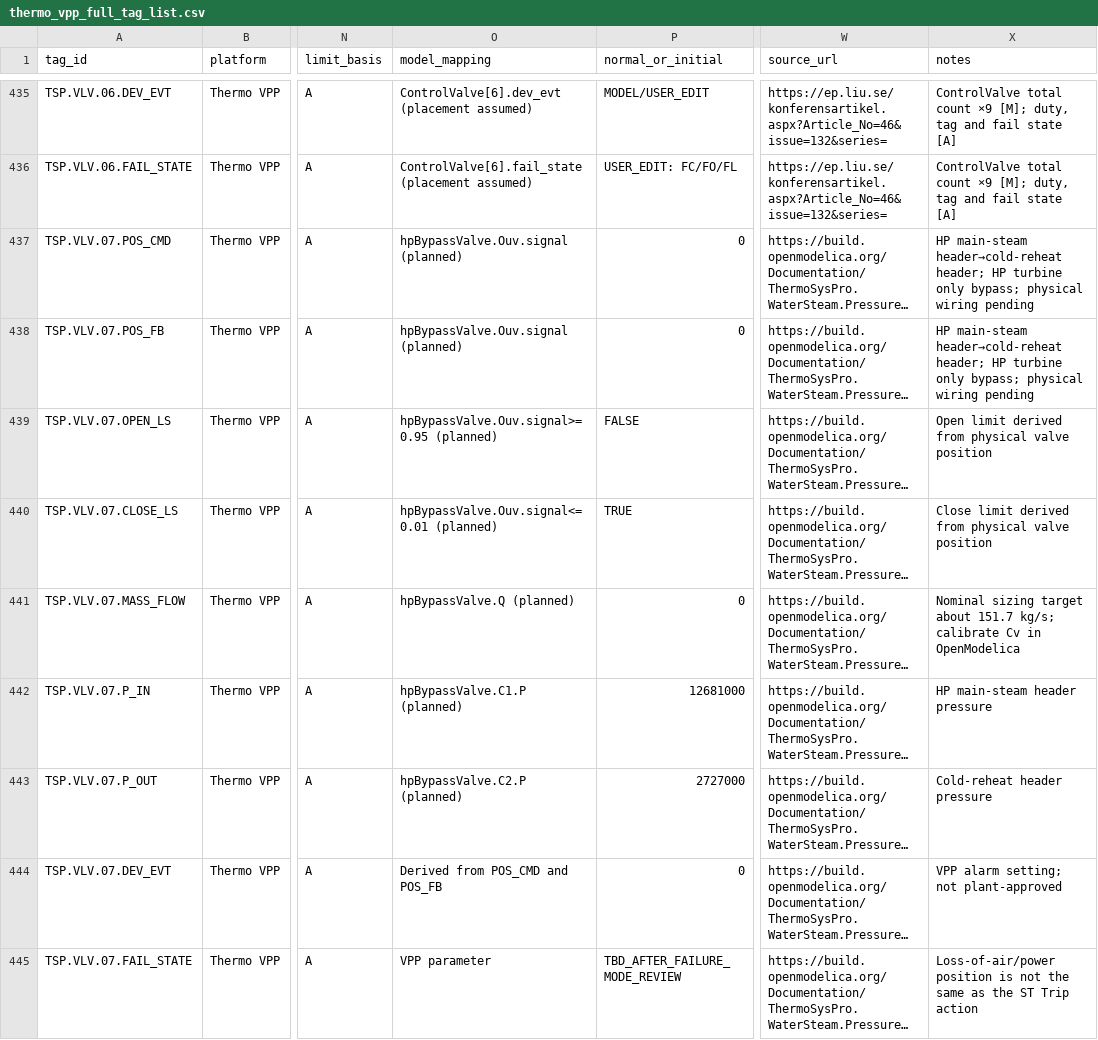
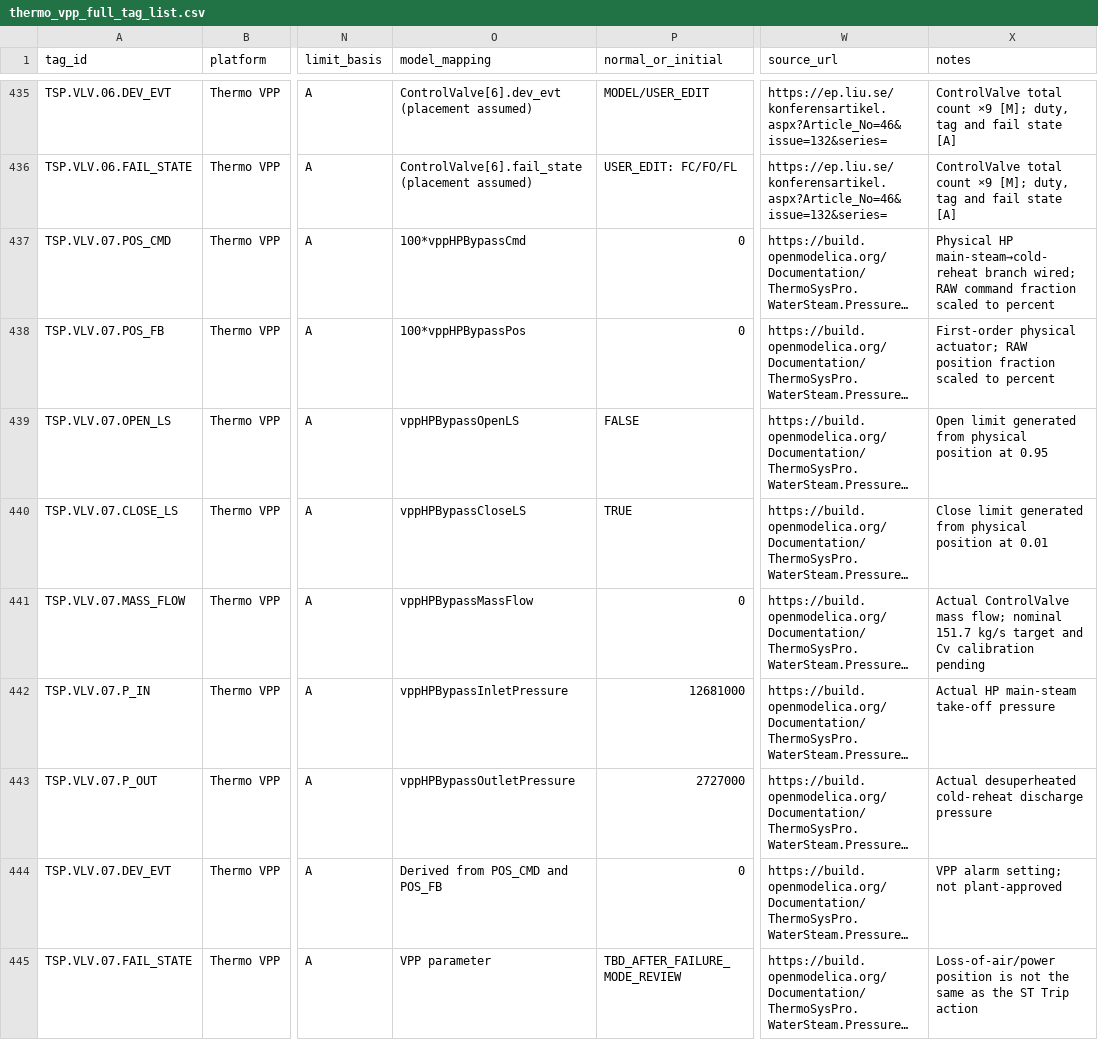
Before and after one commit to khaku25/triplens-thermosyspro-cloud-runner, a CSV file: data/thermo_vpp_full_tag_list.csv, drawn as a sheet; only a part is shown, gaps mark what is left out; long unchanged cells end in …; the diff covers the shown part only; the diff names each change by its address in the sheet, - before the commit and + after, or states it on an @@ line.

Commit message:
Remove bypass zero-flow initialization singularity

```diff
--- a/data/thermo_vpp_full_tag_list.csv
+++ b/data/thermo_vpp_full_tag_list.csv
-O437 (model_mapping): hpBypassValve.Ouv.signal (planned)
+O437 (model_mapping): 100*vppHPBypassCmd
-X437 (notes): HP main-steam header→cold-reheat header; HP turbine only bypass; physical wiring pending
+X437 (notes): Physical HP main-steam→cold-reheat branch wired; RAW command fraction scaled to percent
-O438 (model_mapping): hpBypassValve.Ouv.signal (planned)
+O438 (model_mapping): 100*vppHPBypassPos
-X438 (notes): HP main-steam header→cold-reheat header; HP turbine only bypass; physical wiring pending
+X438 (notes): First-order physical actuator; RAW position fraction scaled to percent
-O439 (model_mapping): hpBypassValve.Ouv.signal>=0.95 (planned)
+O439 (model_mapping): vppHPBypassOpenLS
-X439 (notes): Open limit derived from physical valve position
+X439 (notes): Open limit generated from physical position at 0.95
-O440 (model_mapping): hpBypassValve.Ouv.signal<=0.01 (planned)
+O440 (model_mapping): vppHPBypassCloseLS
-X440 (notes): Close limit derived from physical valve position
+X440 (notes): Close limit generated from physical position at 0.01
-O441 (model_mapping): hpBypassValve.Q (planned)
+O441 (model_mapping): vppHPBypassMassFlow
-X441 (notes): Nominal sizing target about 151.7 kg/s; calibrate Cv in OpenModelica
+X441 (notes): Actual ControlValve mass flow; nominal 151.7 kg/s target and Cv calibration pending
-O442 (model_mapping): hpBypassValve.C1.P (planned)
+O442 (model_mapping): vppHPBypassInletPressure
-X442 (notes): HP main-steam header pressure
+X442 (notes): Actual HP main-steam take-off pressure
-O443 (model_mapping): hpBypassValve.C2.P (planned)
+O443 (model_mapping): vppHPBypassOutletPressure
-X443 (notes): Cold-reheat header pressure
+X443 (notes): Actual desuperheated cold-reheat discharge pressure
```
Also changed, not shown: 14 edited cells elsewhere in this file, 6 other files.
